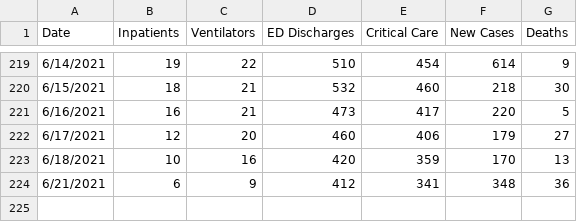
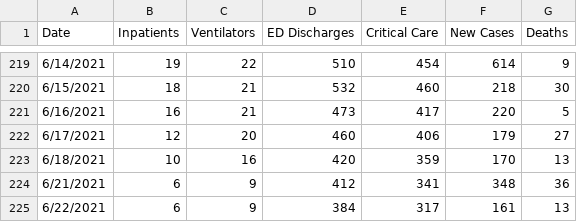
Before and after one commit to damaneice/covid-19, a CSV file: src/data/COVID-19-hospitalizations.csv, drawn as a sheet; only a part is shown, gaps mark what is left out; the diff names each change by its address in the sheet, - before the commit and + after, or states it on an @@ line.

```diff
--- a/src/data/COVID-19-hospitalizations.csv
+++ b/src/data/COVID-19-hospitalizations.csv
+row 225: 6/22/2021 | 6 | 9 | 384 | 317 | 161 | 13
```
Also changed, not shown: src/data/state-cases-by-date-per-100k.csv, src/data/state-cases-by-date.csv, 2 other files.
